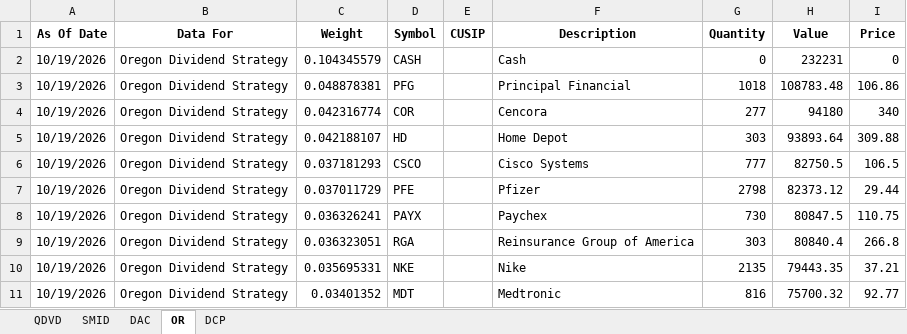
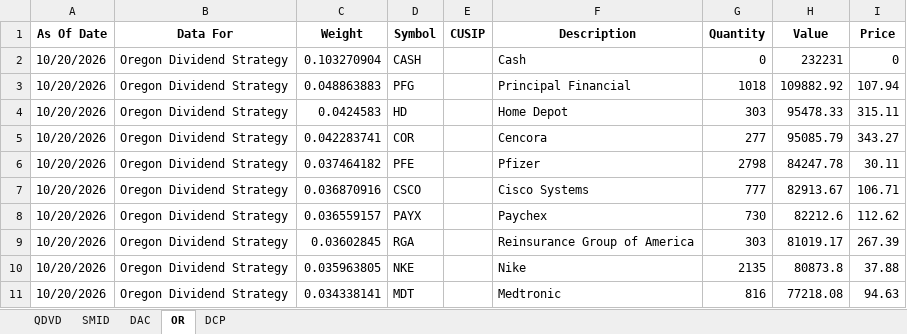
Before and after one commit to ryansadair/mcp-dashboard, an Excel workbook: data/Tamarac_Holdings.xlsx, sheet OR, drawn as a sheet; only a part is shown; values as stored, in another font and other column widths than the file's, no borders; removed rows and columns are numbered as before the commit, all else as after; the diff covers the shown part only; the diff names each change by its address in the sheet, - before the commit and + after, or states it on an @@ line.

```diff
--- a/data/Tamarac_Holdings.xlsx (sheet OR)
+++ b/data/Tamarac_Holdings.xlsx (sheet OR)
-A2:A3 (As Of Date): 10/19/2026
+A2:A3 (As Of Date): 10/20/2026
-C2 (Weight): 0.104345579
+C2 (Weight): 0.103270904
-C3 (Weight): 0.048878381
+C3 (Weight): 0.048863883
-H3 (Value): 108783.48
+H3 (Value): 109882.92
-I3 (Price): 106.86
+I3 (Price): 107.94
-row 4: 10/19/2026 | Oregon Dividend Strategy | 0.042316774 | COR |  | Cencora | 277 | 94180 | 340
-A4 (As Of Date): 10/19/2026
+A4 (As Of Date): 10/20/2026
-C4 (Weight): 0.042188107
+C4 (Weight): 0.0424583
-H4 (Value): 93893.64
+H4 (Value): 95478.33
-I4 (Price): 309.88
+I4 (Price): 315.11
-row 6: 10/19/2026 | Oregon Dividend Strategy | 0.037181293 | CSCO |  | Cisco Systems | 777 | 82750.5 | 106.5
+row 5: 10/20/2026 | Oregon Dividend Strategy | 0.042283741 | COR |  | Cencora | 277 | 95085.79 | 343.27
-A6 (As Of Date): 10/19/2026
+A6 (As Of Date): 10/20/2026
-C6 (Weight): 0.037011729
+C6 (Weight): 0.037464182
-H6 (Value): 82373.12
+H6 (Value): 84247.78
-I6 (Price): 29.44
+I6 (Price): 30.11
+row 7: 10/20/2026 | Oregon Dividend Strategy | 0.036870916 | CSCO |  | Cisco Systems | 777 | 82913.67 | 106.71
-A8:A11 (As Of Date): 10/19/2026
+A8:A11 (As Of Date): 10/20/2026
-C8 (Weight): 0.036326241
+C8 (Weight): 0.036559157
-H8 (Value): 80847.5
+H8 (Value): 82212.6
-I8 (Price): 110.75
+I8 (Price): 112.62
-C9 (Weight): 0.036323051
+C9 (Weight): 0.03602845
-H9 (Value): 80840.4
+H9 (Value): 81019.17
-I9 (Price): 266.8
+I9 (Price): 267.39
-C10 (Weight): 0.035695331
+C10 (Weight): 0.035963805
-H10 (Value): 79443.35
+H10 (Value): 80873.8
-I10 (Price): 37.21
+I10 (Price): 37.88
-C11 (Weight): 0.03401352
+C11 (Weight): 0.034338141
-H11 (Value): 75700.32
+H11 (Value): 77218.08
-I11 (Price): 92.77
+I11 (Price): 94.63
```
Also changed, not shown: 2 added rows, 2 removed rows and 88 edited cells elsewhere in this sheet, sheet DAC, sheet DCP, sheet QDVD, sheet SMID.
